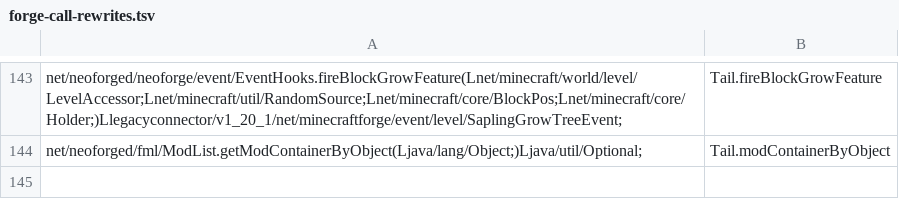
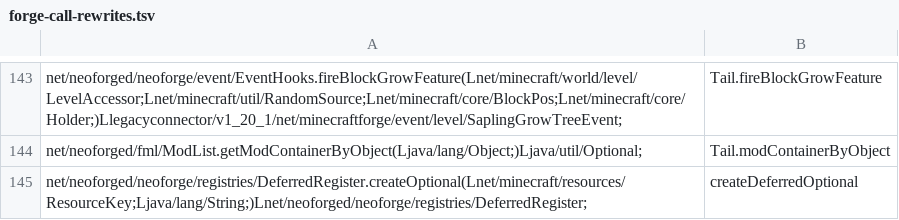
Before and after one commit to kylepitcock/Legacy-Connector, a TSV file: loader/src/main/resources/legacyconnector/forward/1.20.1/forge-call-rewrites.tsv, drawn as a sheet; only a part is shown, gaps mark what is left out.

```diff
--- a/loader/src/main/resources/legacyconnector/forward/1.20.1/forge-call-rewrites.tsv
+++ b/loader/src/main/resources/legacyconnector/forward/1.20.1/forge-call-rewrites.tsv
@@ -144 +144,2 @@ net/neoforged/neoforge/event/EventHooks.fireBlockGrowFeature(Lnet/minecraft/worl
 net/neoforged/fml/ModList.getModContainerByObject(Ljava/lang/Object;)Ljava/util/Optional;	Tail.modContainerByObject
+net/neoforged/neoforge/registries/DeferredRegister.createOptional(Lnet/minecraft/resources/ResourceKey;Ljava/lang/String;)Lnet/neoforged/neoforge/registries/DeferredRegister;	createDeferredOptional
```
Also changed, not shown: loader/src/main/resources/legacyconnector/forward/1.20.1/mc-classes.tsv, 9 other files.
